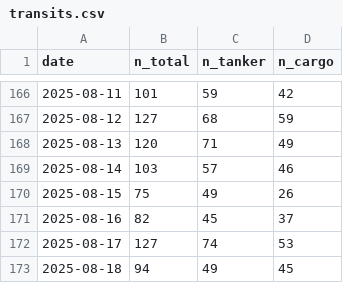
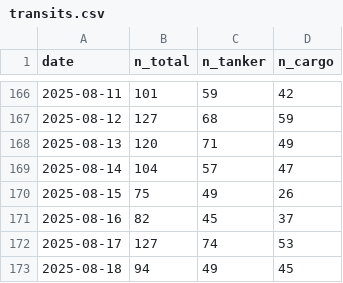
Before and after one commit to supamanluva/hormuz-watch, a CSV file: history/transits.csv, drawn as a sheet; only a part is shown, gaps mark what is left out.

```diff
--- a/history/transits.csv
+++ b/history/transits.csv
@@ -168,3 +168,3 @@ date,n_total,n_tanker,n_cargo
 2025-08-13,120,71,49
-2025-08-14,103,57,46
+2025-08-14,104,57,47
 2025-08-15,75,49,26
```
Also changed, not shown: history/events.csv, history/oil.csv, 1 other file.
